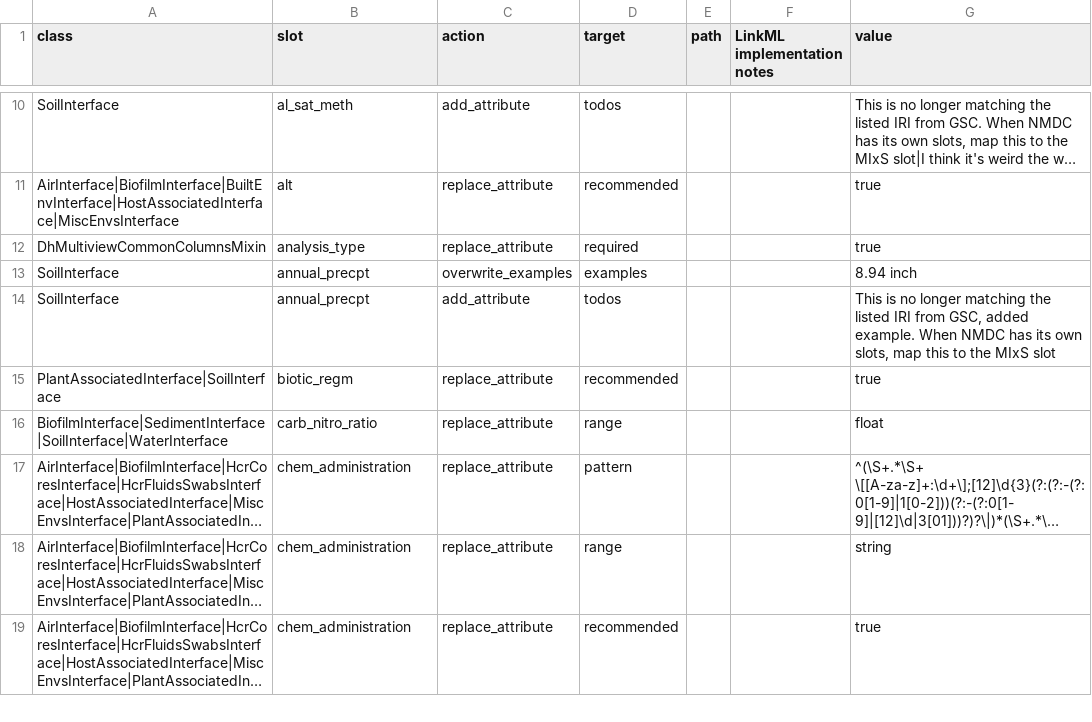
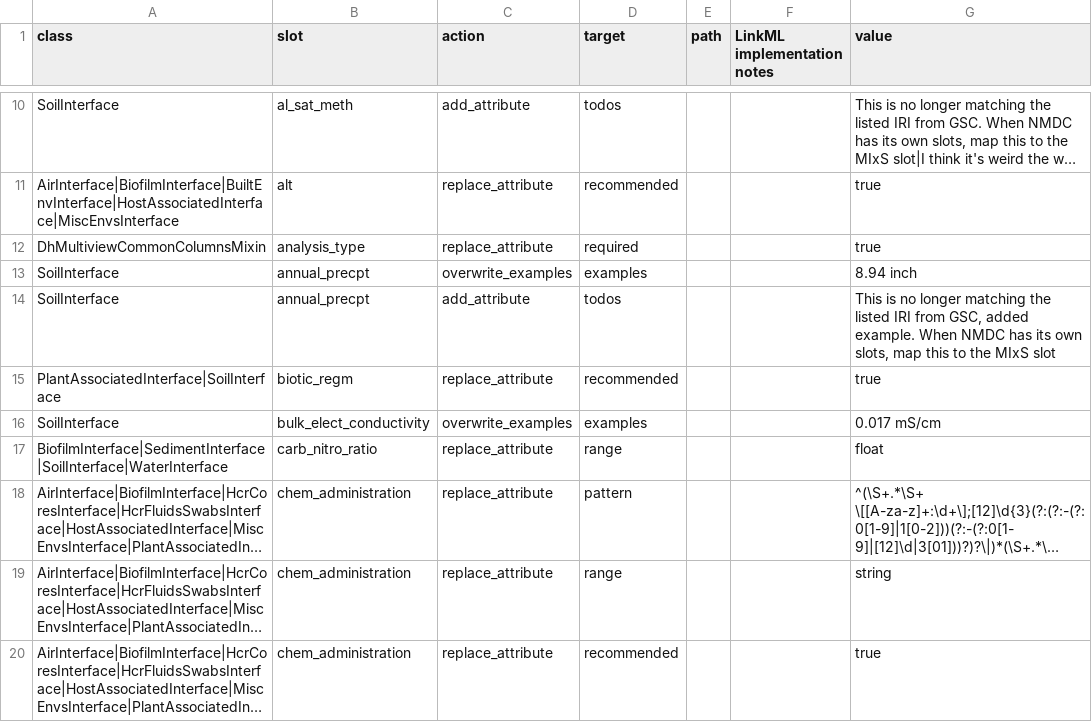
Before and after one commit to microbiomedata/submission-schema, a TSV file: sheets_and_friends/tsv_in/modifications_long.tsv, drawn as a sheet; only a part is shown, gaps mark what is left out; long unchanged cells end in ….

Commit message:
fix example for bulk elect conductivity

```diff
--- a/sheets_and_friends/tsv_in/modifications_long.tsv
+++ b/sheets_and_friends/tsv_in/modifications_long.tsv
@@ -15,2 +15,3 @@ SoilInterface	annual_precpt	add_attribute	todos			This is no longer matching the
 PlantAssociatedInterface|SoilInterface	biotic_regm	replace_attribute	recommended			true
+SoilInterface	bulk_elect_conductivity	overwrite_examples	examples			0.017 mS/cm
 BiofilmInterface|SedimentInterface|SoilInterface|WaterInterface	carb_nitro_ratio	replace_attribute	range			float
```
